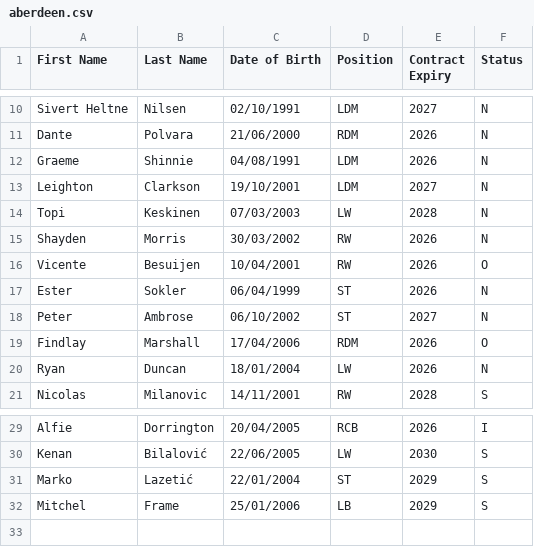
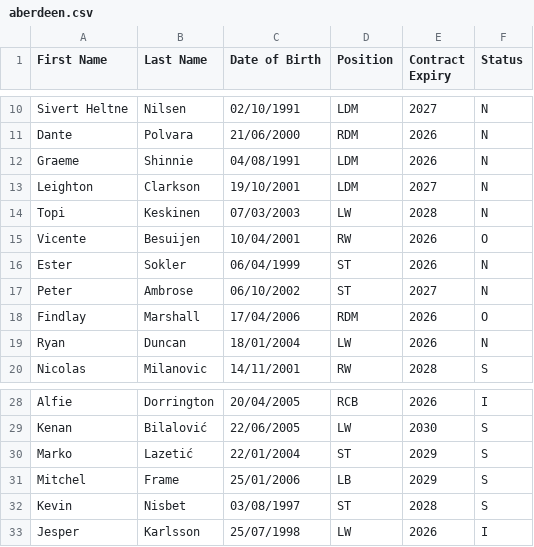
Before and after one commit to smilingdemon/squad-analysis, a CSV file: aberdeen.csv, drawn as a sheet; only a part is shown, gaps mark what is left out; removed rows and columns are numbered as before the commit, all else as after; the diff names each change by its address in the sheet, - before the commit and + after, or states it on an @@ line.

Commit message:
Morris, Nisbet, Karlsson deals.

```diff
--- a/aberdeen.csv
+++ b/aberdeen.csv
-row 15: Shayden | Morris | 30/03/2002 | RW | 2026 | N
+row 32: Kevin | Nisbet | 03/08/1997 | ST | 2028 | S
+row 33: Jesper | Karlsson | 25/07/1998 | LW | 2026 | I
```
Also changed, not shown: 2 other files.
